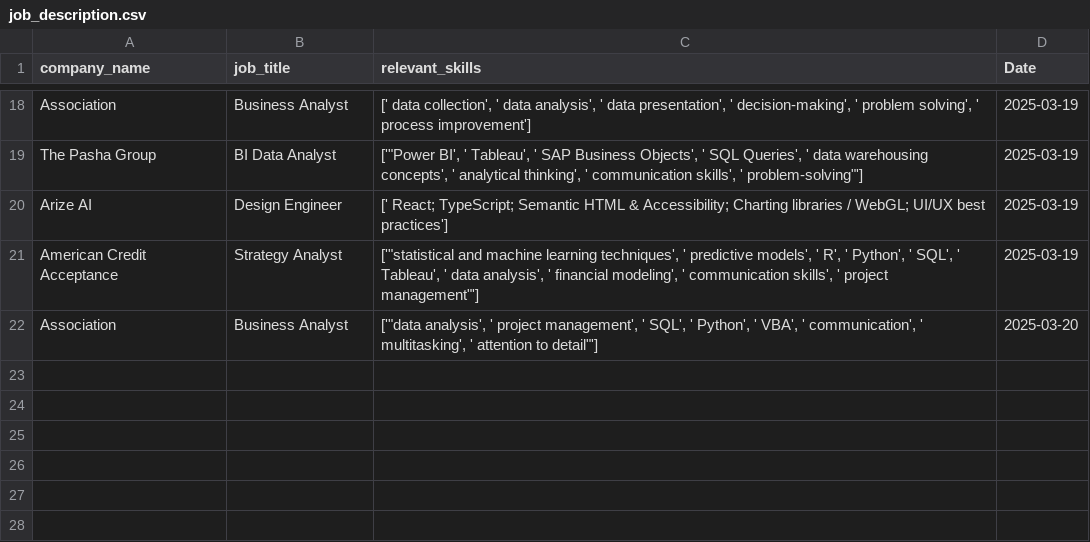
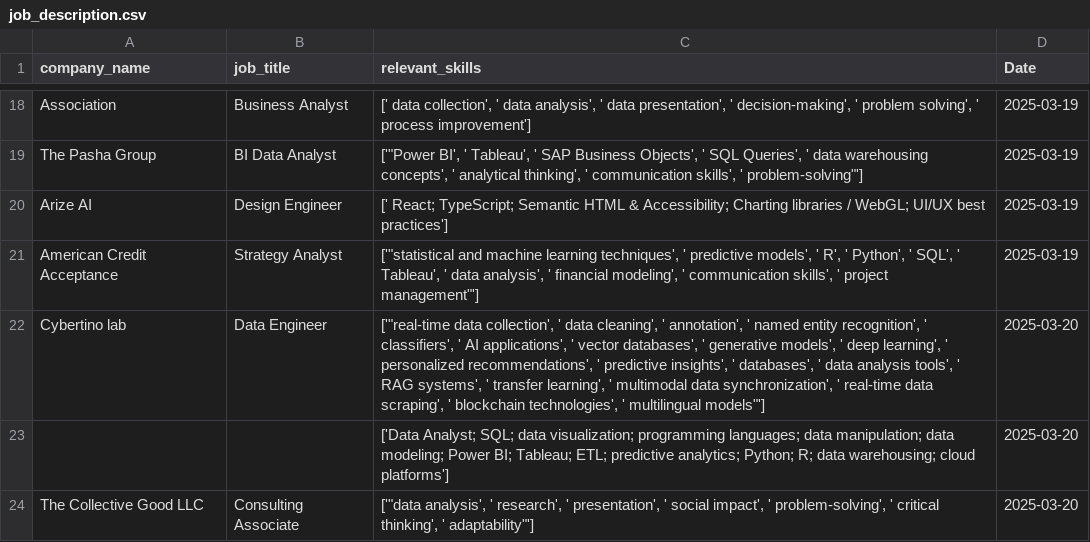
Before and after one commit to ysurya13/AIforJob, a CSV file: job_description.csv, drawn as a sheet; only a part is shown, gaps mark what is left out; removed rows and columns are numbered as before the commit, all else as after; the diff names each change by its address in the sheet, - before the commit and + after, or states it on an @@ line.

```diff
--- a/job_description.csv
+++ b/job_description.csv
-row 22: Association | Business Analyst | ['"data analysis', ' project management', ' SQL', ' Python', ' VBA', ' communication', ' multitasking', ' attention to detail"'] | 2025-03-20
+row 22: Cybertino lab | Data Engineer | ['"real-time data collection', ' data cleaning', ' annotation', ' named entity recognition', ' classifiers', ' AI applications', ' vector databases', ' generative models', ' deep learning', ' personalized recommendations', ' predictive insights', ' databases', ' data analysis tools', ' RAG systems', ' transfer learning', ' multimodal data synchronization', ' real-time data scraping', ' blockchain technologies', ' multilingual models"'] | 2025-03-20
+row 23:  |  | ['Data Analyst; SQL; data visualization; programming languages; data manipulation; data modeling; Power BI; Tableau; ETL; predictive analytics; Python; R; data warehousing; cloud platforms'] | 2025-03-20
+row 24: The Collective Good LLC | Consulting Associate | ['"data analysis', ' research', ' presentation', ' social impact', ' problem-solving', ' critical thinking', ' adaptability"'] | 2025-03-20
```
Also changed, not shown: 2 other files.
